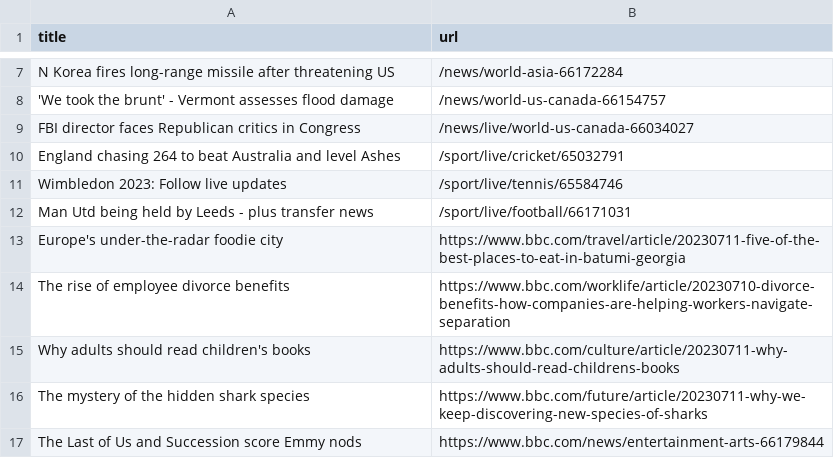
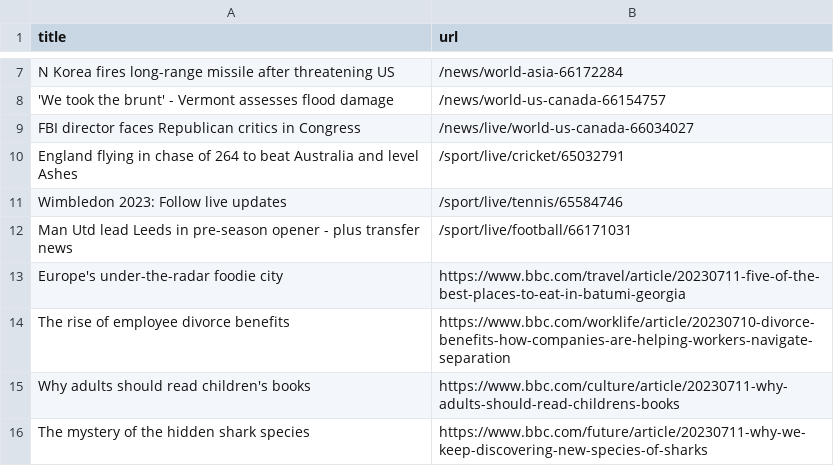
Before and after one commit to vlsachdev/automatic-scraper-bbc, a CSV file: bbc.csv, drawn as a sheet; only a part is shown, gaps mark what is left out; the shorter side is filled out with more unchanged rows.

```diff
--- a/bbc.csv
+++ b/bbc.csv
@@ -9,5 +9,5 @@ N Korea fires long-range missile after threatening US,/news/world-asia-66172284
 FBI director faces Republican critics in Congress,/news/live/world-us-canada-66034027
-England chasing 264 to beat Australia and level Ashes,/sport/live/cricket/65032791
+England flying in chase of 264 to beat Australia and level Ashes,/sport/live/cricket/65032791
 Wimbledon 2023: Follow live updates,/sport/live/tennis/65584746
-Man Utd being held by Leeds - plus transfer news,/sport/live/football/66171031
+Man Utd lead Leeds in pre-season opener - plus transfer news,/sport/live/football/66171031
 Europe's under-the-radar foodie city,https://www.bbc.com/travel/article/20230711-five-of-the-best-places-to-eat-in-batumi-georgia
```
